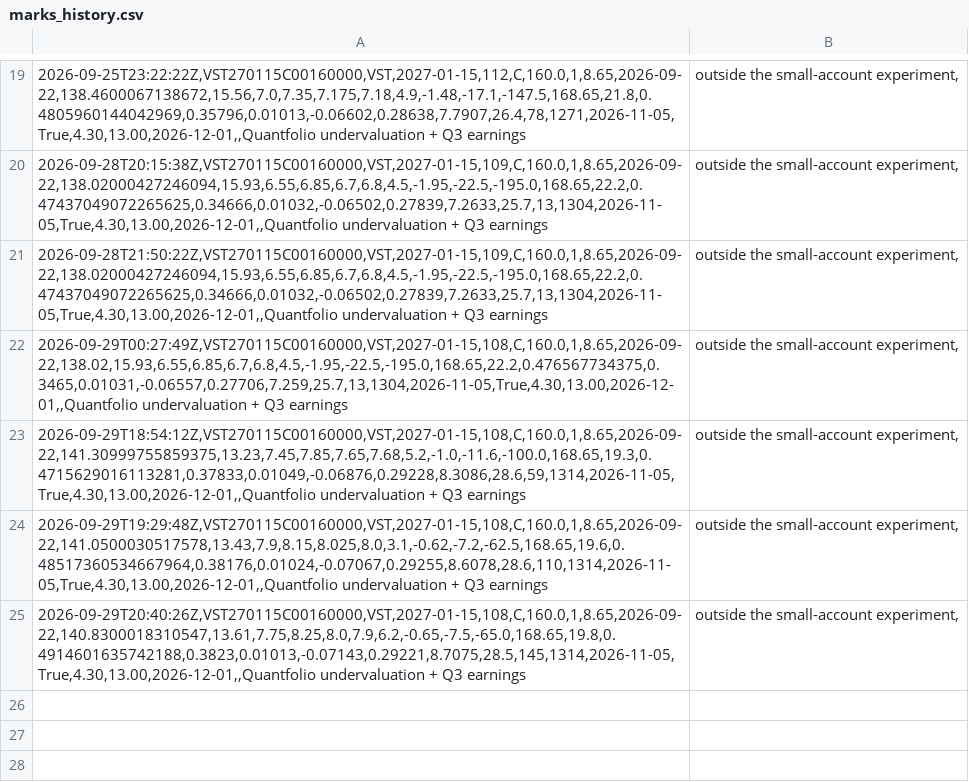
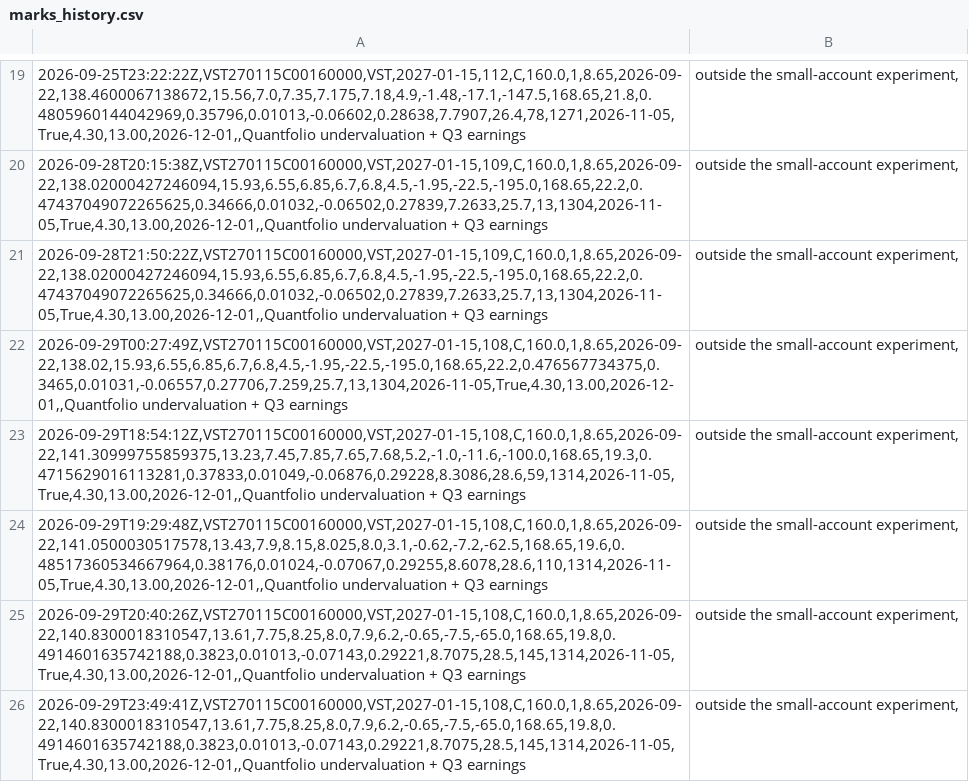
Before and after one commit to QuinnyXu/quantfolio-options, a CSV file: marks_history.csv, drawn as a sheet; only a part is shown, gaps mark what is left out; the diff names each change by its address in the sheet, - before the commit and + after, or states it on an @@ line.

Commit message:
data: 2026-09-29T23:49Z

```diff
--- a/marks_history.csv
+++ b/marks_history.csv
+row 26: 2026-09-29T23:49:41Z,VST270115C00160000,VST,2027-01-15,108,C,160.0,1,8.65,2026-09-22,140.8300018310547,13.61,7.75,8.25,8.0,7.9,6.2,-0.65,-7.5,-65.0,168.65,19.8,0.4914601635742188,0.3823,0.01013,-0.07143,0.29221,8.7075,28.5,145,1314,2026-11-05,True,4.30,13.00,2026-12-01,,Quantfolio undervaluation + Q3 earnings | outside the small-account experiment,
```
Also changed, not shown: marks.csv, 1 other file.
